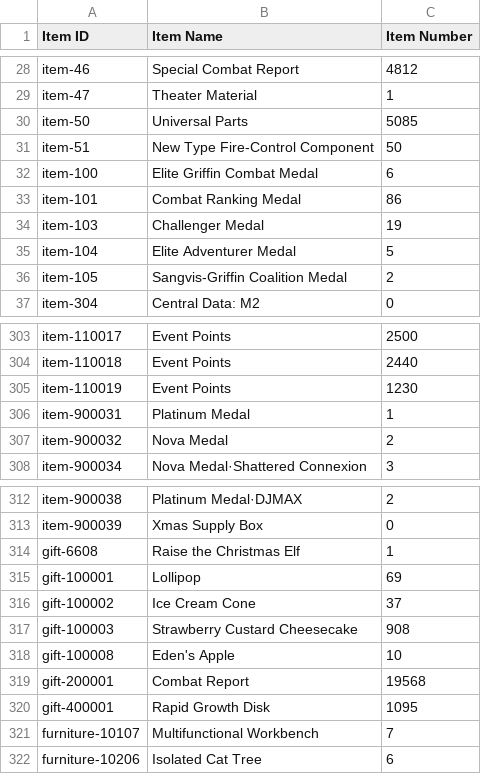
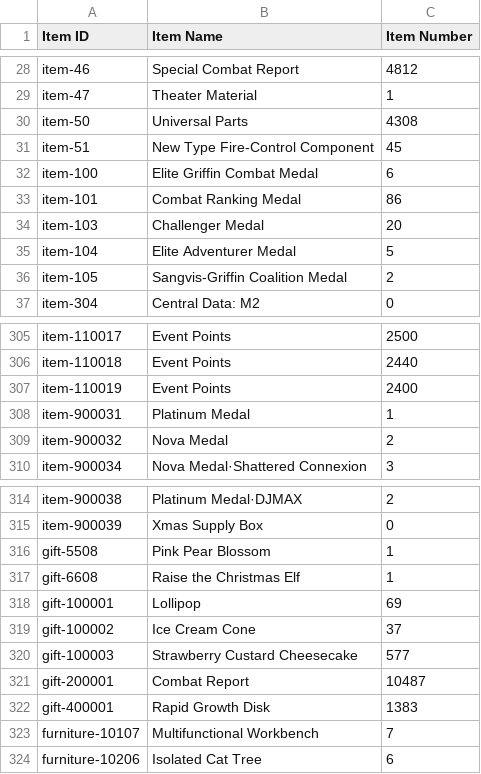
Before and after one commit to tlatsch/GFL-Kram, a CSV file: rydl_693476_item_info.csv, drawn as a sheet; only a part is shown, gaps mark what is left out; the diff covers the shown part only.

```diff
--- a/rydl_693476_item_info.csv
+++ b/rydl_693476_item_info.csv
@@ -29,7 +29,7 @@ item-46,Special Combat Report,4812
 item-47,Theater Material,1
-item-50,Universal Parts,5085
-item-51,New Type Fire-Control Component,50
+item-50,Universal Parts,4308
+item-51,New Type Fire-Control Component,45
 item-100,Elite Griffin Combat Medal,6
 item-101,Combat Ranking Medal,86
-item-103,Challenger Medal,19
+item-103,Challenger Medal,20
 item-104,Elite Adventurer Medal,5
@@ -304,3 +306,3 @@ item-110017,Event Points,2500
 item-110018,Event Points,2440
-item-110019,Event Points,1230
+item-110019,Event Points,2400
 item-900031,Platinum Medal,1
@@ -313,2 +315,3 @@ item-900038,Platinum Medal·DJMAX,2
 item-900039,Xmas Supply Box,0
+gift-5508,Pink Pear Blossom,1
 gift-6608,Raise the Christmas Elf,1
@@ -316,6 +319,5 @@ gift-100001,Lollipop,69
 gift-100002,Ice Cream Cone,37
-gift-100003,Strawberry Custard Cheesecake,908
-gift-100008,Eden's Apple,10
-gift-200001,Combat Report,19568
-gift-400001,Rapid Growth Disk,1095
+gift-100003,Strawberry Custard Cheesecake,577
+gift-200001,Combat Report,10487
+gift-400001,Rapid Growth Disk,1383
 furniture-10107,Multifunctional Workbench,7
```
Also changed, not shown: 2 added rows and 48 edited cells elsewhere in this file, rydl_693476_coalition_info.csv, rydl_693476_doll_info.csv, 2 other files.
